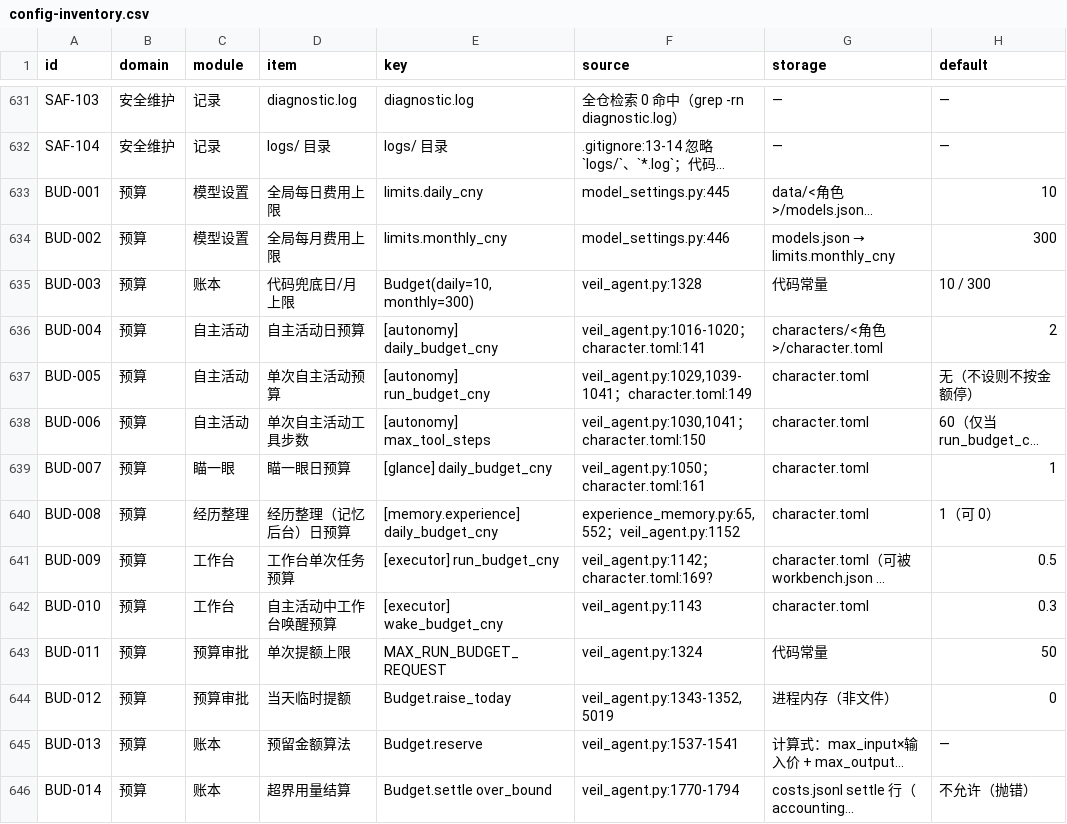
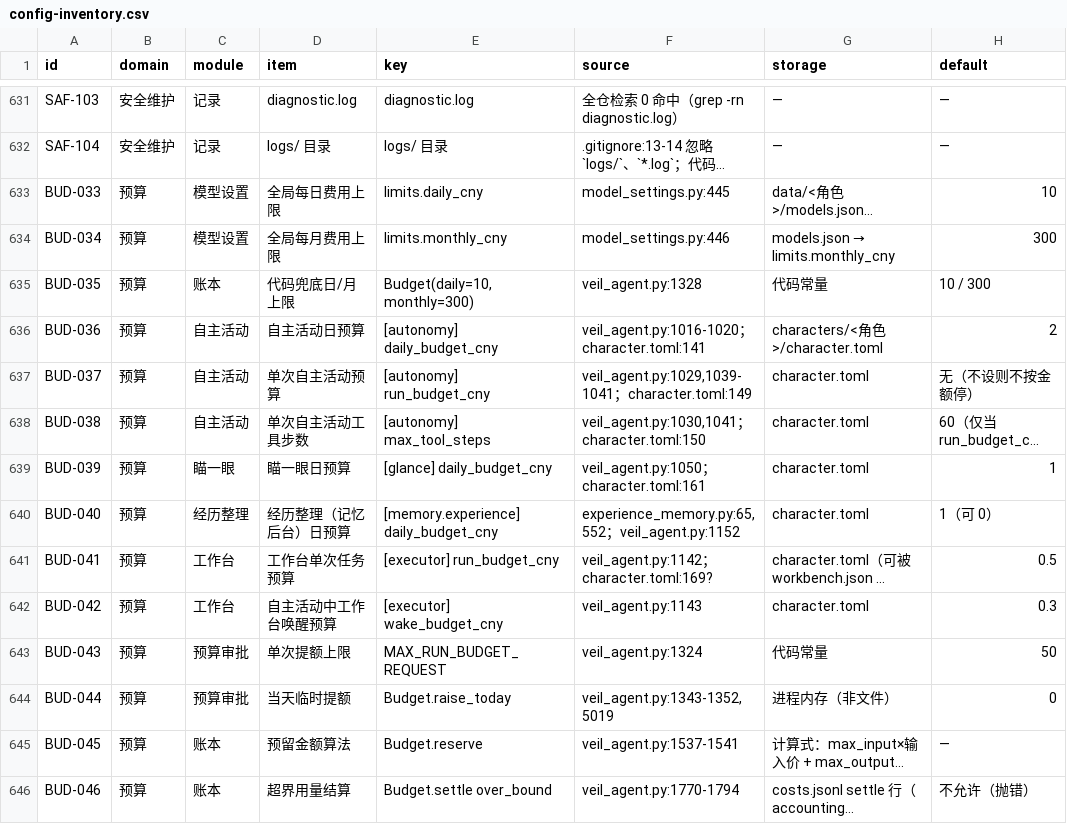
Before and after one commit to yecays-ai/veil-agent, a CSV file: docs/reports/config-audit/config-inventory.csv, drawn as a sheet; only a part is shown, gaps mark what is left out; long unchanged cells end in …; the diff covers the shown part only; the diff names each change by its address in the sheet, - before the commit and + after, or states it on an @@ line.

```diff
--- a/docs/reports/config-audit/config-inventory.csv
+++ b/docs/reports/config-audit/config-inventory.csv
-A633 (id): BUD-001
+A633 (id): BUD-033
-A634 (id): BUD-002
+A634 (id): BUD-034
-A635 (id): BUD-003
+A635 (id): BUD-035
-A636 (id): BUD-004
+A636 (id): BUD-036
-A637 (id): BUD-005
+A637 (id): BUD-037
-A638 (id): BUD-006
+A638 (id): BUD-038
-A639 (id): BUD-007
+A639 (id): BUD-039
-A640 (id): BUD-008
+A640 (id): BUD-040
-A641 (id): BUD-009
+A641 (id): BUD-041
-A642 (id): BUD-010
+A642 (id): BUD-042
-A643 (id): BUD-011
+A643 (id): BUD-043
-A644 (id): BUD-012
+A644 (id): BUD-044
-A645 (id): BUD-013
+A645 (id): BUD-045
-A646 (id): BUD-014
+A646 (id): BUD-046
```
Also changed, not shown: 7 added rows and 61 edited cells elsewhere in this file, 8 other files.
